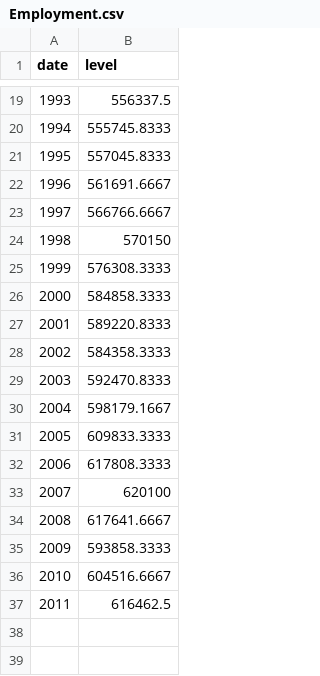
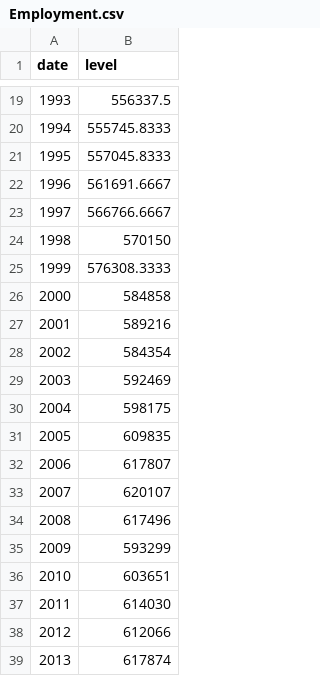
Before and after one commit to BESanders/UHERO.github.io, a CSV file: uhero-forecast-viewer/Employment.csv, drawn as a sheet; only a part is shown, gaps mark what is left out.

```diff
--- a/uhero-forecast-viewer/Employment.csv
+++ b/uhero-forecast-viewer/Employment.csv
@@ -25,13 +25,15 @@ date,level
 1999,576308.3333
-2000,584858.3333
-2001,589220.8333
-2002,584358.3333
-2003,592470.8333
-2004,598179.1667
-2005,609833.3333
-2006,617808.3333
-2007,620100
-2008,617641.6667
-2009,593858.3333
-2010,604516.6667
-2011,616462.5
+2000,584858
+2001,589216
+2002,584354
+2003,592469
+2004,598175
+2005,609835
+2006,617807
+2007,620107
+2008,617496
+2009,593299
+2010,603651
+2011,614030
+2012,612066
+2013,617874
```
Also changed, not shown: uhero-forecast-viewer/Inflation.csv, uhero-forecast-viewer/Real GDP.csv, 10 other files.
